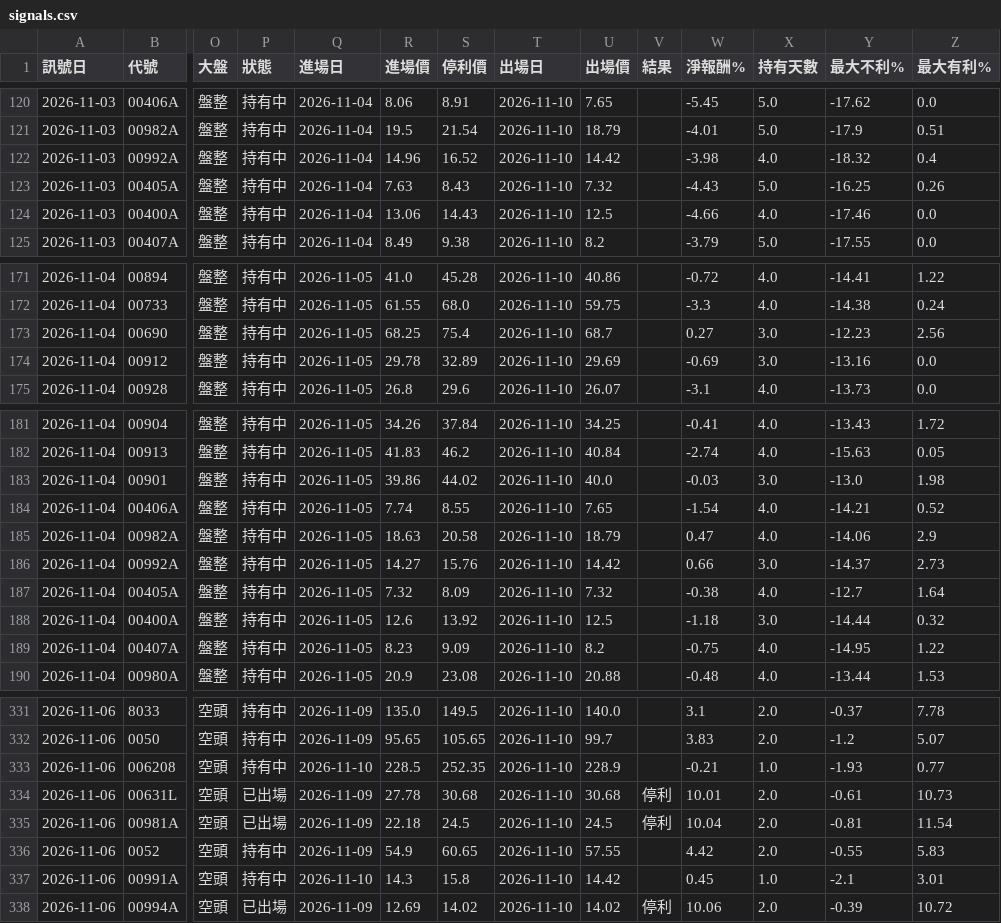
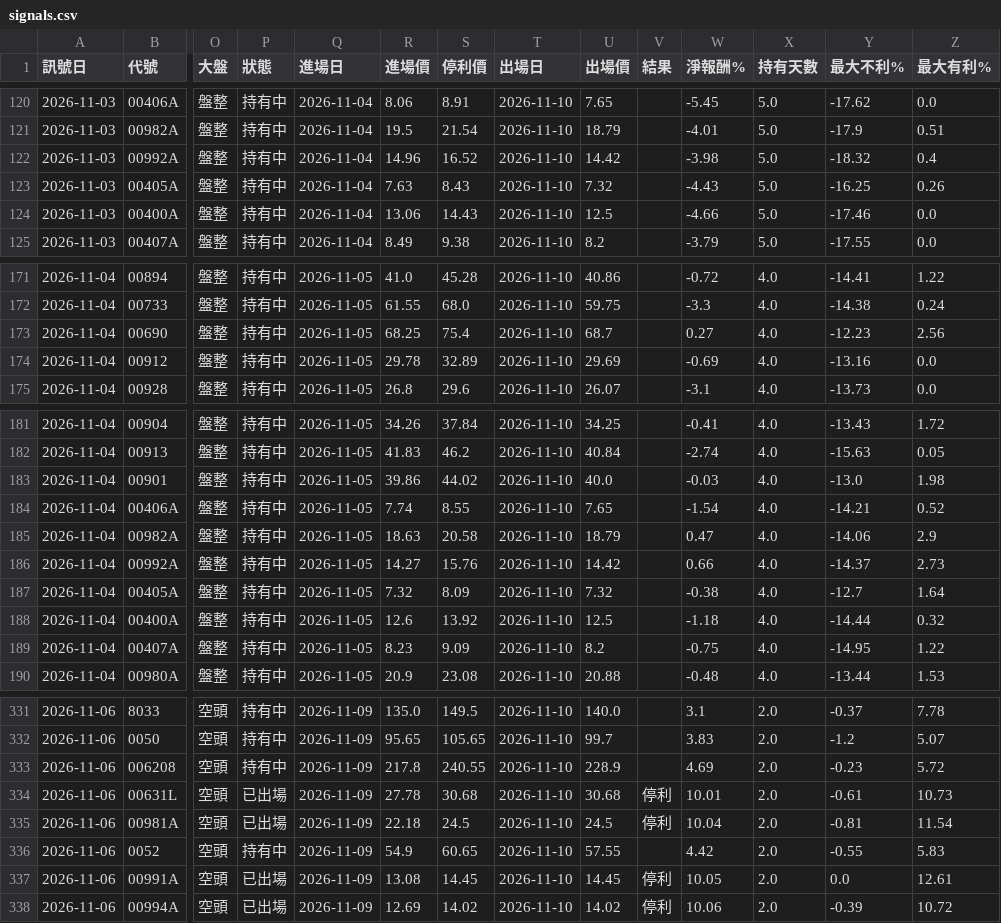
Before and after one commit to hn13920753/stock-scanner, a CSV file: records/signals.csv, drawn as a sheet; only a part is shown, gaps mark what is left out; the diff covers the shown part only; the diff names each change by its address in the sheet, - before the commit and + after, or states it on an @@ line.

```diff
--- a/records/signals.csv
+++ b/records/signals.csv
-X122 (持有天數): 4.0
+X122 (持有天數): 5.0
-X124 (持有天數): 4.0
+X124 (持有天數): 5.0
-X173:X174 (持有天數): 3.0
+X173:X174 (持有天數): 4.0
-X183 (持有天數): 3.0
+X183 (持有天數): 4.0
-X186 (持有天數): 3.0
+X186 (持有天數): 4.0
-X188 (持有天數): 3.0
+X188 (持有天數): 4.0
-Q333 (進場日): 2026-11-10
+Q333 (進場日): 2026-11-09
-R333 (進場價): 228.5
+R333 (進場價): 217.8
-S333 (停利價): 252.35
+S333 (停利價): 240.55
-W333 (淨報酬%): -0.21
+W333 (淨報酬%): 4.69
-X333 (持有天數): 1.0
+X333 (持有天數): 2.0
-Y333 (最大不利%): -1.93
+Y333 (最大不利%): -0.23
-Z333 (最大有利%): 0.77
+Z333 (最大有利%): 5.72
-P337 (狀態): 持有中
+P337 (狀態): 已出場
-Q337 (進場日): 2026-11-10
+Q337 (進場日): 2026-11-09
-R337 (進場價): 14.3
+R337 (進場價): 13.08
-S337 (停利價): 15.8
+S337 (停利價): 14.45
-U337 (出場價): 14.42
+U337 (出場價): 14.45
-V337 (結果): (empty)
+V337 (結果): 停利
-W337 (淨報酬%): 0.45
+W337 (淨報酬%): 10.05
-X337 (持有天數): 1.0
+X337 (持有天數): 2.0
-Y337 (最大不利%): -2.1
+Y337 (最大不利%): 0.0
-Z337 (最大有利%): 3.01
+Z337 (最大有利%): 12.61
```
Also changed, not shown: 83 edited cells elsewhere in this file, 2 other files.
